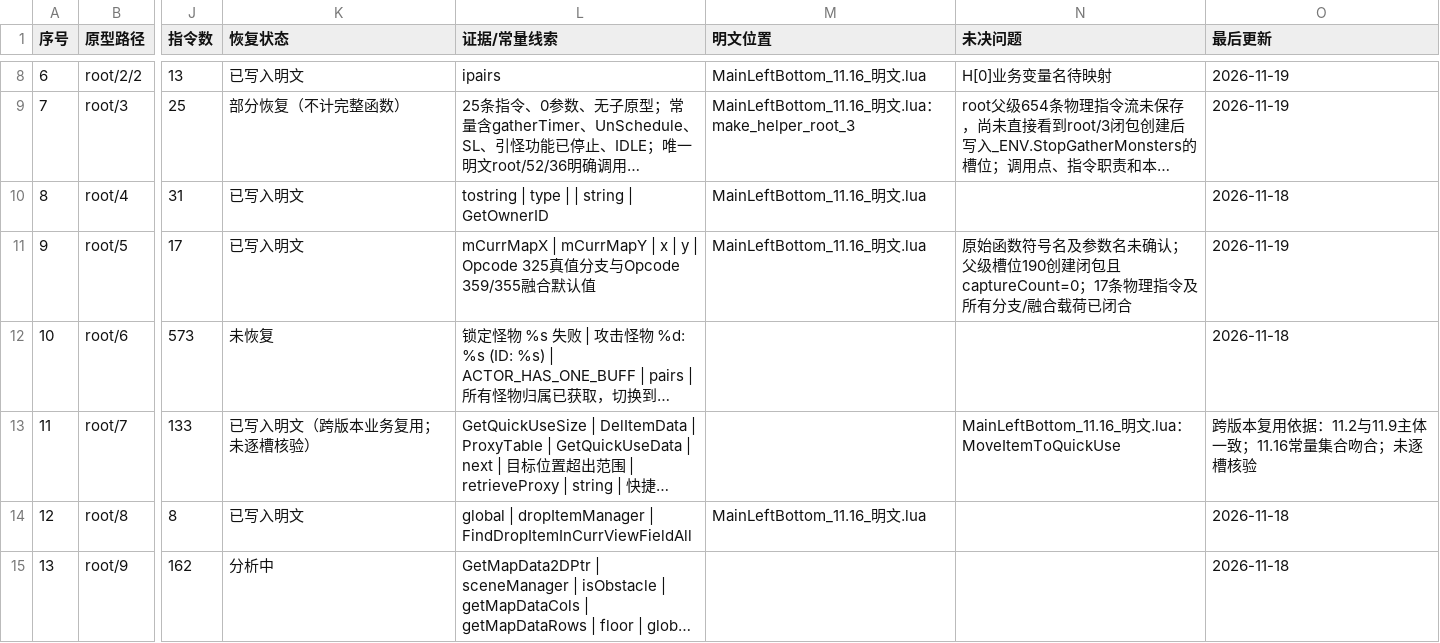
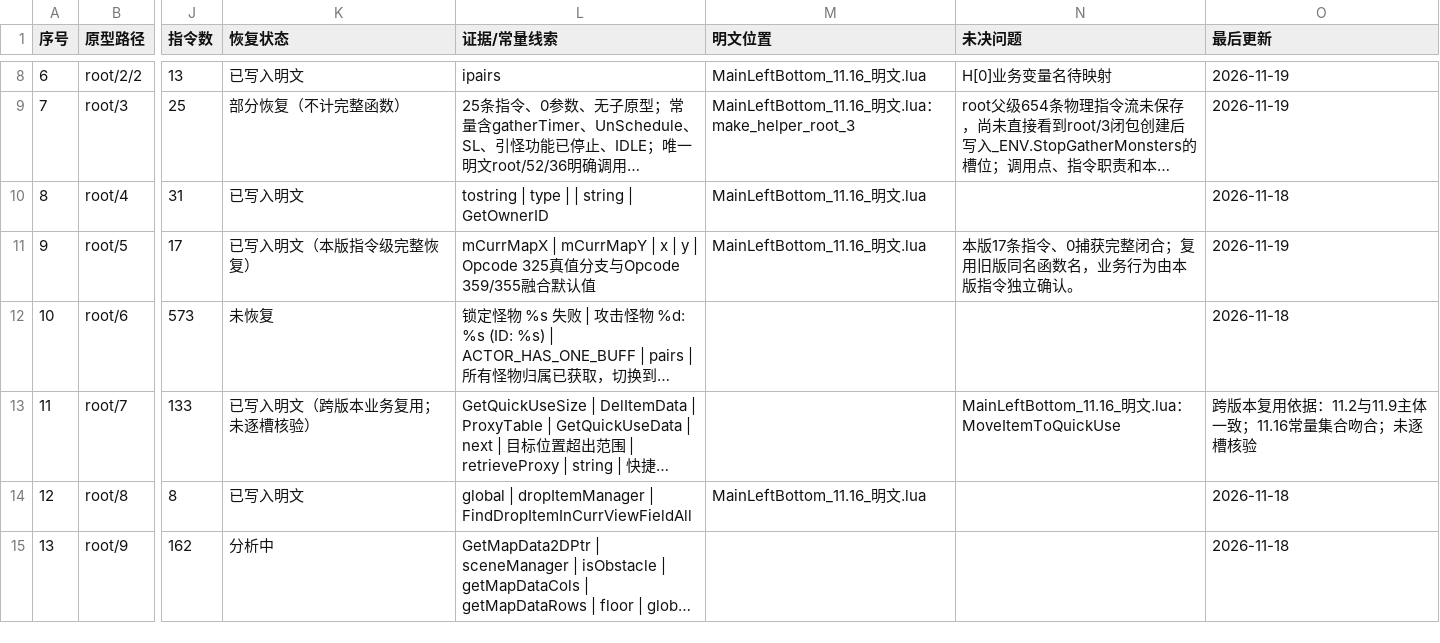
Before and after one commit to panchengdong88888/wjjm, a CSV file: 11.16/函数状态.csv, drawn as a sheet; only a part is shown, gaps mark what is left out; long unchanged cells end in …; the diff names each change by its address in the sheet, - before the commit and + after, or states it on an @@ line.

```diff
--- a/11.16/函数状态.csv
+++ b/11.16/函数状态.csv
-K11 (恢复状态): 已写入明文
+K11 (恢复状态): 已写入明文（本版指令级完整恢复）
-N11 (未决问题): 原始函数符号名及参数名未确认；父级槽位190创建闭包且captureCount=0；17条物理指令及所有分支/融合载荷已闭合
+N11 (未决问题): 本版17条指令、0捕获完整闭合；复用旧版同名函数名，业务行为由本版指令独立确认。
```
Also changed, not shown: 3 other files.
